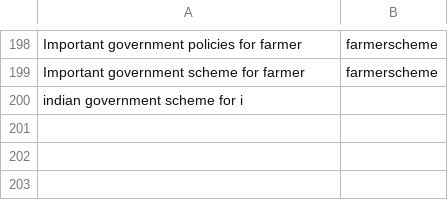
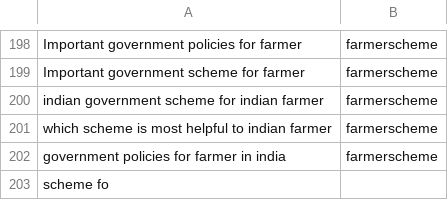
Before and after one commit to chengduzhusiyu/NLP-Based-Agriculture-Chatbot, a CSV file: datasets/intent.csv, drawn as a sheet; only a part is shown, gaps mark what is left out.

Commit message:
fix indexing

```diff
--- a/datasets/intent.csv
+++ b/datasets/intent.csv
@@ -199,2 +199,5 @@ Important government policies for farmer,farmerscheme
 Important government scheme for farmer,farmerscheme
-indian government scheme for i
+indian government scheme for indian farmer,farmerscheme
+which scheme is most helpful to indian farmer,farmerscheme
+government policies for farmer in india,farmerscheme
+scheme fo
```
